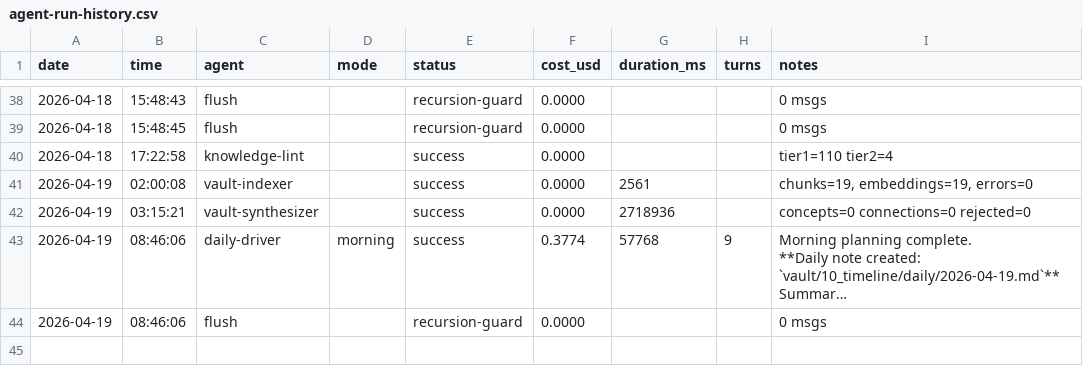
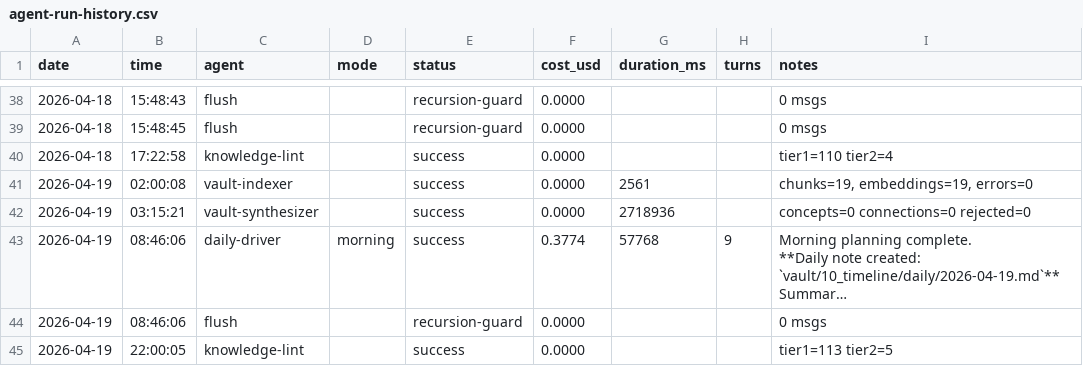
Before and after one commit to seanwinslow28/code-brain, a CSV file: vault/90_system/agent-logs/agent-run-history.csv, drawn as a sheet; only a part is shown, gaps mark what is left out; long unchanged cells end in …; the diff names each change by its address in the sheet, - before the commit and + after, or states it on an @@ line.

Commit message:
vault: auto-commit 2026-04-19 22:14:00

```diff
--- a/vault/90_system/agent-logs/agent-run-history.csv
+++ b/vault/90_system/agent-logs/agent-run-history.csv
+row 45: 2026-04-19 | 22:00:05 | knowledge-lint |  | success | 0.0000 |  |  | tier1=113 tier2=5
```
Also changed, not shown: 4 other files.
